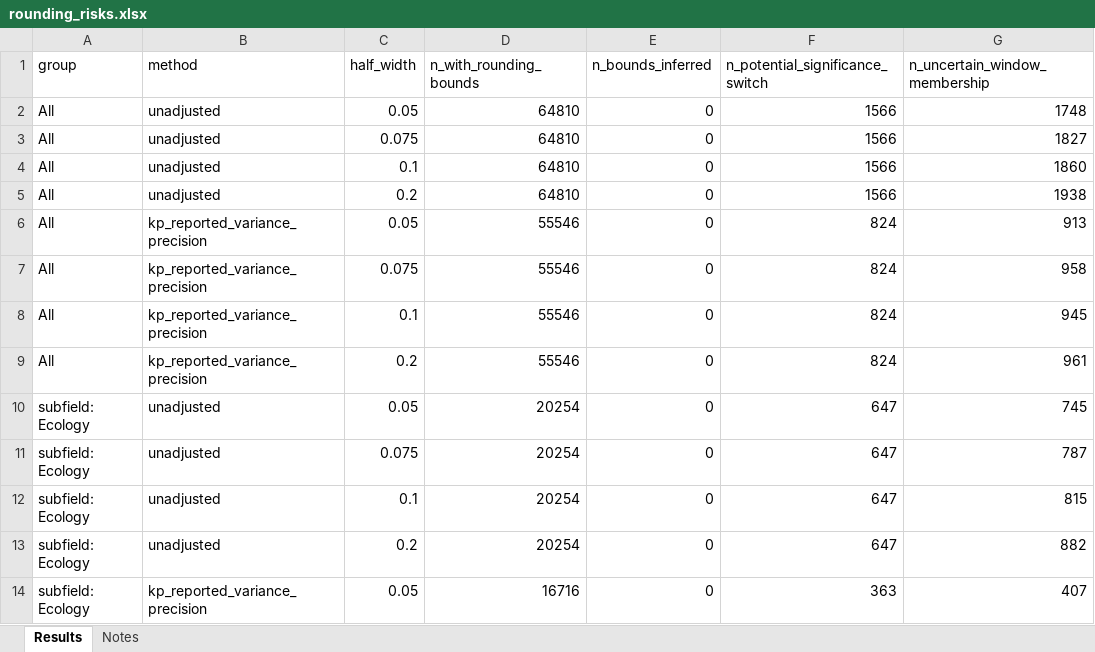
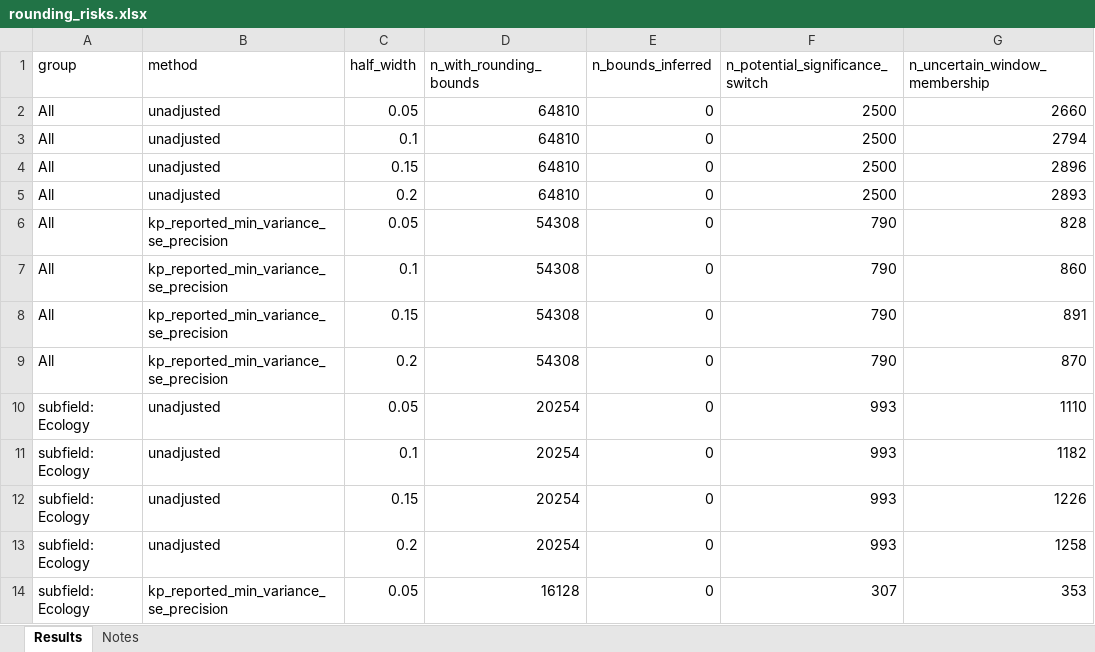
Before and after one commit to peterpuetz2020/replication_package_power_in_environmental_sciences, an Excel workbook: results/discontinuity_tests/rounding_risks.xlsx, sheet Results, drawn as a sheet; only a part is shown; values as stored, in another font and other column widths than the file's, no borders; table styles not drawn; removed rows and columns are numbered as before the commit, all else as after; the diff covers the shown part only; the diff names each change by its address in the sheet, - before the commit and + after, or states it on an @@ line.

```diff
--- a/results/discontinuity_tests/rounding_risks.xlsx (sheet Results)
+++ b/results/discontinuity_tests/rounding_risks.xlsx (sheet Results)
-F2:F5 (n_potential_significance_switch): 1566
+F2:F5 (n_potential_significance_switch): 2500
-G2 (n_uncertain_window_membership): 1748
+G2 (n_uncertain_window_membership): 2660
-C3 (half_width): 0.075
+C3 (half_width): 0.1
-G3 (n_uncertain_window_membership): 1827
+G3 (n_uncertain_window_membership): 2794
-C4 (half_width): 0.1
+C4 (half_width): 0.15
-G4 (n_uncertain_window_membership): 1860
+G4 (n_uncertain_window_membership): 2896
-G5 (n_uncertain_window_membership): 1938
+G5 (n_uncertain_window_membership): 2893
-B6 (method): kp_reported_variance_precision
+B6 (method): kp_reported_min_variance_se_precision
-D6 (n_with_rounding_bounds): 55546
+D6 (n_with_rounding_bounds): 54308
-F6 (n_potential_significance_switch): 824
+F6 (n_potential_significance_switch): 790
-G6 (n_uncertain_window_membership): 913
+G6 (n_uncertain_window_membership): 828
-row 7: All | kp_reported_variance_precision | 0.075 | 55546 | 0 | 824 | 958
-B7 (method): kp_reported_variance_precision
+B7 (method): kp_reported_min_variance_se_precision
-D7 (n_with_rounding_bounds): 55546
+D7 (n_with_rounding_bounds): 54308
-F7 (n_potential_significance_switch): 824
+F7 (n_potential_significance_switch): 790
-G7 (n_uncertain_window_membership): 945
+G7 (n_uncertain_window_membership): 860
+row 8: All | kp_reported_min_variance_se_precision | 0.15 | 54308 | 0 | 790 | 891
-B9 (method): kp_reported_variance_precision
+B9 (method): kp_reported_min_variance_se_precision
-D9 (n_with_rounding_bounds): 55546
+D9 (n_with_rounding_bounds): 54308
-F9 (n_potential_significance_switch): 824
+F9 (n_potential_significance_switch): 790
-G9 (n_uncertain_window_membership): 961
+G9 (n_uncertain_window_membership): 870
-F10:F13 (n_potential_significance_switch): 647
+F10:F13 (n_potential_significance_switch): 993
-G10 (n_uncertain_window_membership): 745
+G10 (n_uncertain_window_membership): 1110
-C11 (half_width): 0.075
+C11 (half_width): 0.1
-G11 (n_uncertain_window_membership): 787
+G11 (n_uncertain_window_membership): 1182
-C12 (half_width): 0.1
+C12 (half_width): 0.15
-G12 (n_uncertain_window_membership): 815
+G12 (n_uncertain_window_membership): 1226
-G13 (n_uncertain_window_membership): 882
+G13 (n_uncertain_window_membership): 1258
-B14 (method): kp_reported_variance_precision
+B14 (method): kp_reported_min_variance_se_precision
-D14 (n_with_rounding_bounds): 16716
+D14 (n_with_rounding_bounds): 16128
-F14 (n_potential_significance_switch): 363
+F14 (n_potential_significance_switch): 307
-G14 (n_uncertain_window_membership): 407
+G14 (n_uncertain_window_membership): 353
```
Also changed, not shown: 7 added rows, 7 removed rows and 104 edited cells elsewhere in this sheet, sheet Notes, results/discontinuity_tests/caliper_tests.xlsx, results/discontinuity_tests/precision_coverage.xlsx, 8 other files.
